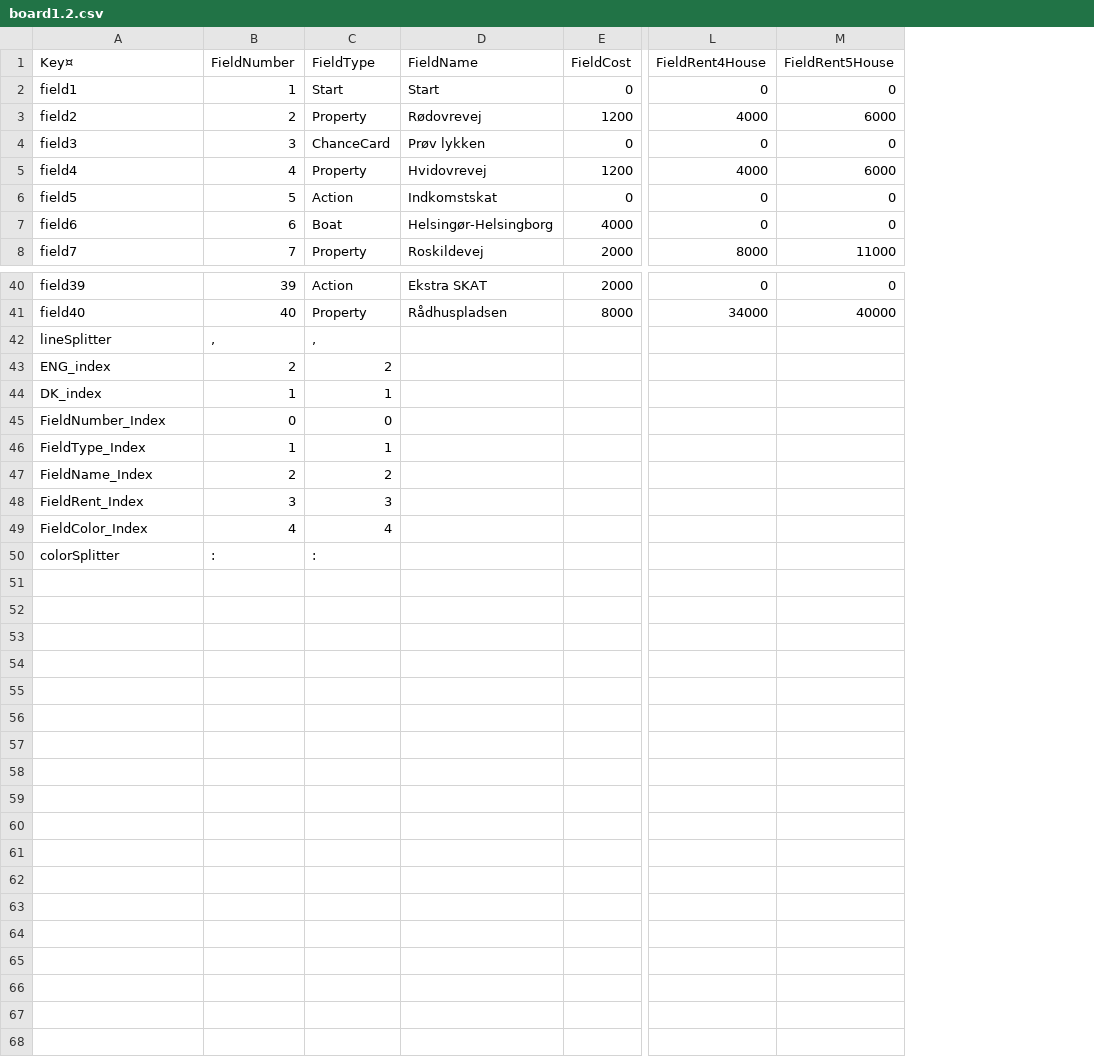
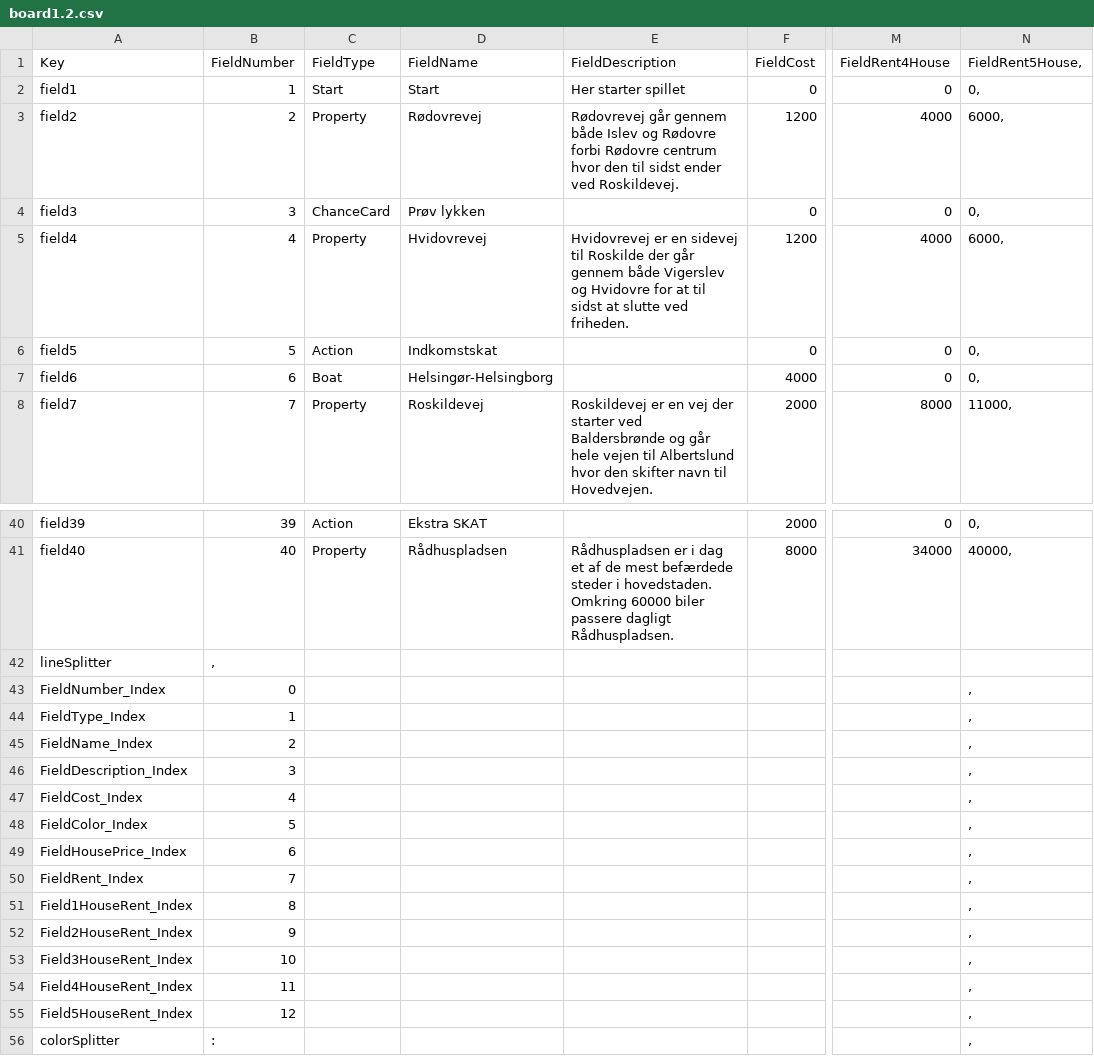
Before and after one commit to Logstor/CDIO4, a CSV file: src/main/resources/board1.2.csv, drawn as a sheet; only a part is shown, gaps mark what is left out; removed rows and columns are numbered as before the commit, all else as after; rows hold the shown columns only; the diff names each change by its address in the sheet, - before the commit and + after, or states it on an @@ line.

```diff
--- a/src/main/resources/board1.2.csv
+++ b/src/main/resources/board1.2.csv
+column E (FieldDescription), rows 2-8: Her starter spillet | Rødovrevej går gennem både Islev og Rødovre forbi Rødovre centrum hvor den til sidst ender ved Roskildevej. |  | Hvidovrevej er en sidevej til Roskilde der går gennem både Vigerslev og Hvidovre for at til sidst at slutte ved friheden. |  |  | Roskildevej er en vej der starter ved Baldersbrønde og går hele vejen til Albertslund hvor den skifter navn til Hovedvejen.; row 41: Rådhuspladsen er i dag et af de mest befærdede steder i hovedstaden. Omkring 60000 biler passere dagligt Rådhuspladsen.
-column M (FieldRent5House), rows 2-8: 0 | 6000 | 0 | 6000 | 0 | 0 | 11000; rows 40-41: 0 | 40000
+column N (FieldRent5House,), rows 2-8: 0, | 6000, | 0, | 6000, | 0, | 0, | 11000,; rows 40-45: 0, | 40000, |  | , | , | ,; row 48: ,; row 56: ,
-A1: Key¤
+A1: Key
-C42 (FieldType): ,
+C42 (FieldType): (empty)
-row 43: ENG_index | 2 | 2
-row 44: DK_index | 1 | 1
-C43 (FieldType): 0
+C43 (FieldType): (empty)
-C44 (FieldType): 1
+C44 (FieldType): (empty)
-C45 (FieldType): 2
+C45 (FieldType): (empty)
-row 48: FieldRent_Index | 3 | 3
+row 46: FieldDescription_Index | 3 |  |  |  |  |  | ,
+row 47: FieldCost_Index | 4 |  |  |  |  |  | ,
-B48 (FieldNumber): 4
+B48 (FieldNumber): 5
-C48 (FieldType): 4
+C48 (FieldType): (empty)
+row 49: FieldHousePrice_Index | 6 |  |  |  |  |  | ,
+row 50: FieldRent_Index | 7 |  |  |  |  |  | ,
+row 51: Field1HouseRent_Index | 8 |  |  |  |  |  | ,
+row 52: Field2HouseRent_Index | 9 |  |  |  |  |  | ,
+row 53: Field3HouseRent_Index | 10 |  |  |  |  |  | ,
+row 54: Field4HouseRent_Index | 11 |  |  |  |  |  | ,
+row 55: Field5HouseRent_Index | 12 |  |  |  |  |  | ,
-C56 (FieldType): :
+C56 (FieldType): (empty)
```
Also changed, not shown: src/main/resources/chanceCard.csv, 35 other files.
